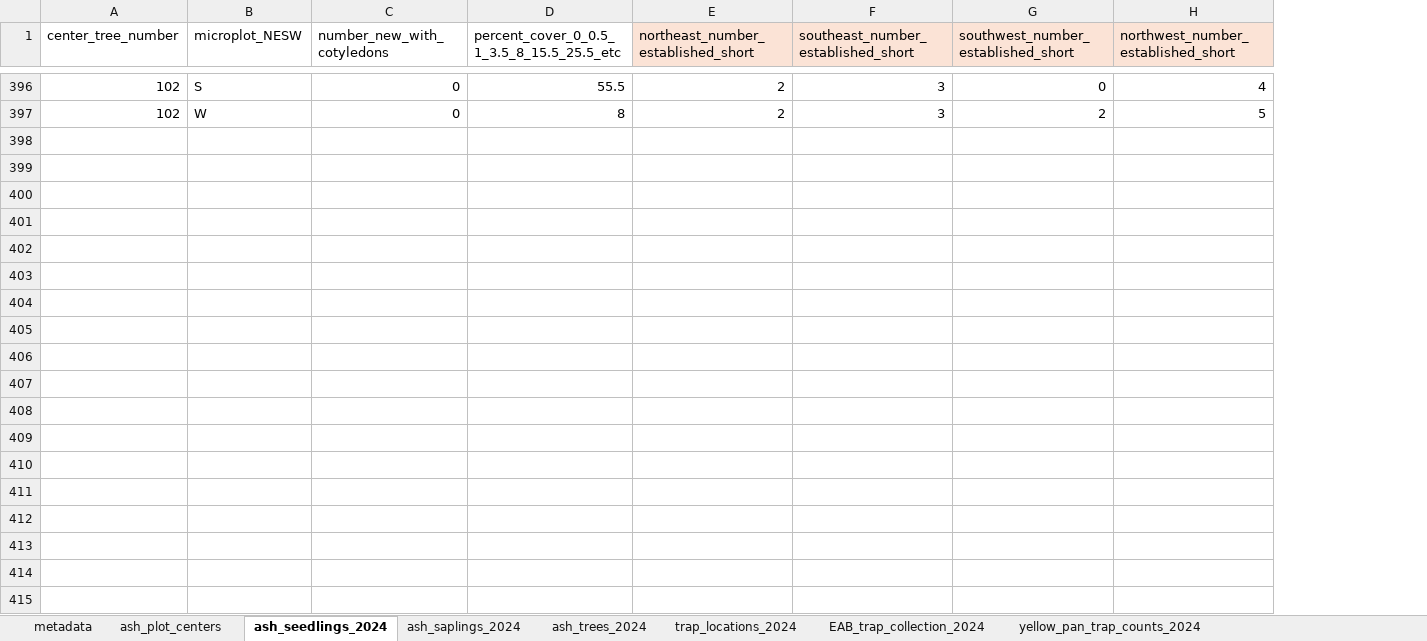
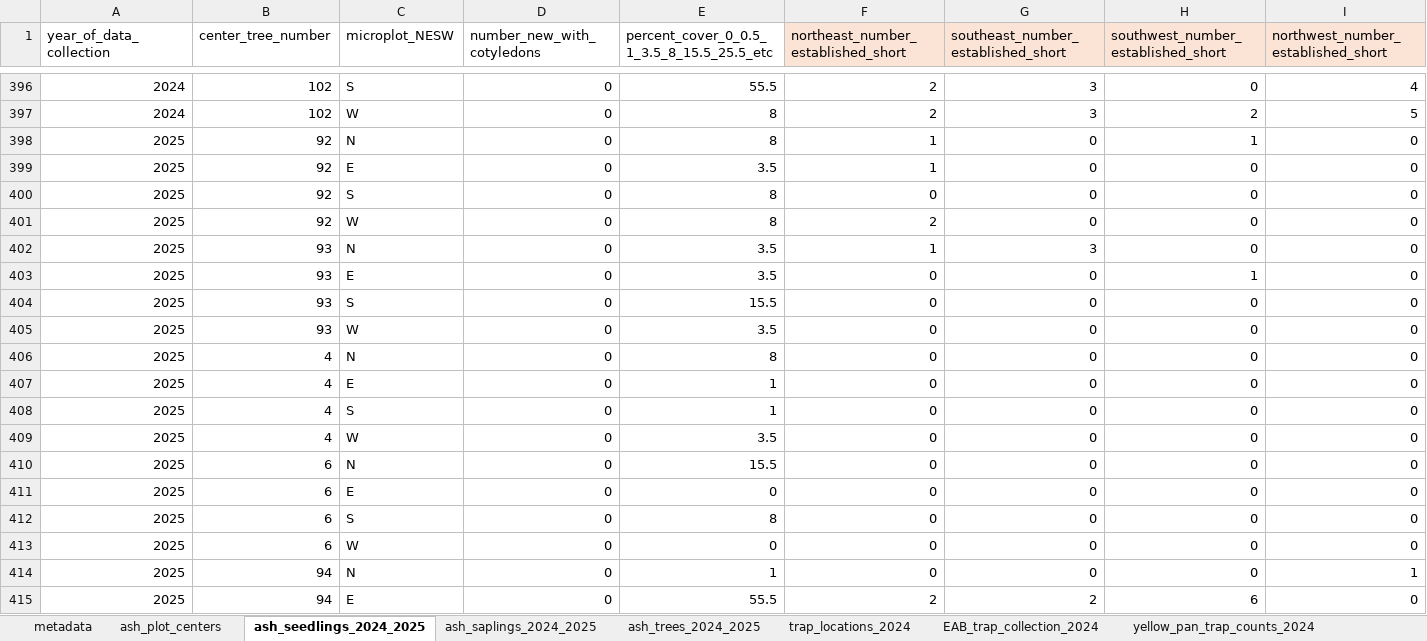
Before and after one commit to KPerryLab/EAB_Michigan_2024_2025, an Excel workbook: Raw_data/EAB_Michigan_2024_raw_data.xlsx, sheet ash_seedlings_2024_2025, drawn as a sheet; only a part is shown, gaps mark what is left out; values as stored, in another font and other column widths than the file's, no borders; rows hold the shown columns only; the diff covers the shown part only; the diff names each change by its address in the sheet, - before the commit and + after, or states it on an @@ line.

Commit message:
Mostly work on EAB michigan results and figures

```diff
--- a/Raw_data/EAB_Michigan_2024_raw_data.xlsx (sheet ash_seedlings_2024_2025)
+++ b/Raw_data/EAB_Michigan_2024_raw_data.xlsx (sheet ash_seedlings_2024_2025)
-sheet tab: ash_seedlings_2024
+sheet tab: ash_seedlings_2024_2025
-sheet tab: ash_saplings_2024
+sheet tab: ash_saplings_2024_2025
-sheet tab: ash_trees_2024
+sheet tab: ash_trees_2024_2025
+column A (year_of_data_collection), rows 396-397: 2024 | 2024
+row 398: 2025 | 92 | N | 0 | 8 | 1 | 0 | 1 | 0
+row 399: 2025 | 92 | E | 0 | 3.5 | 1 | 0 | 0 | 0
+row 400: 2025 | 92 | S | 0 | 8 | 0 | 0 | 0 | 0
+row 401: 2025 | 92 | W | 0 | 8 | 2 | 0 | 0 | 0
+row 402: 2025 | 93 | N | 0 | 3.5 | 1 | 3 | 0 | 0
+row 403: 2025 | 93 | E | 0 | 3.5 | 0 | 0 | 1 | 0
+row 404: 2025 | 93 | S | 0 | 15.5 | 0 | 0 | 0 | 0
+row 405: 2025 | 93 | W | 0 | 3.5 | 0 | 0 | 0 | 0
+row 406: 2025 | 4 | N | 0 | 8 | 0 | 0 | 0 | 0
+row 407: 2025 | 4 | E | 0 | 1 | 0 | 0 | 0 | 0
+row 408: 2025 | 4 | S | 0 | 1 | 0 | 0 | 0 | 0
+row 409: 2025 | 4 | W | 0 | 3.5 | 0 | 0 | 0 | 0
+row 410: 2025 | 6 | N | 0 | 15.5 | 0 | 0 | 0 | 0
+row 411: 2025 | 6 | E | 0 | 0 | 0 | 0 | 0 | 0
+row 412: 2025 | 6 | S | 0 | 8 | 0 | 0 | 0 | 0
+row 413: 2025 | 6 | W | 0 | 0 | 0 | 0 | 0 | 0
+row 414: 2025 | 94 | N | 0 | 1 | 0 | 0 | 0 | 1
+row 415: 2025 | 94 | E | 0 | 55.5 | 2 | 2 | 6 | 0
```
Also changed, not shown: 82 added rows elsewhere in this sheet, sheet ash_saplings_2024_2025, sheet ash_trees_2024_2025, sheet ash_plot_centers, sheet metadata, Raw_data/EAB_Michigan_2025_raw data.xlsx, 12 other files.
